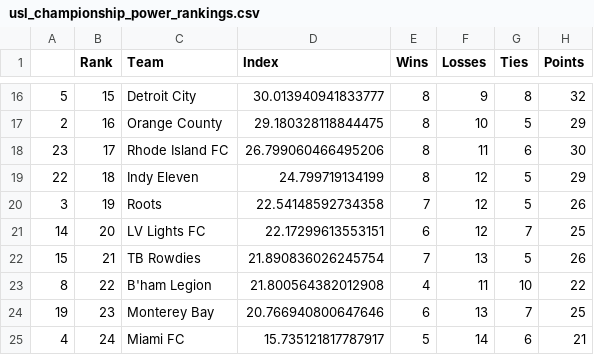
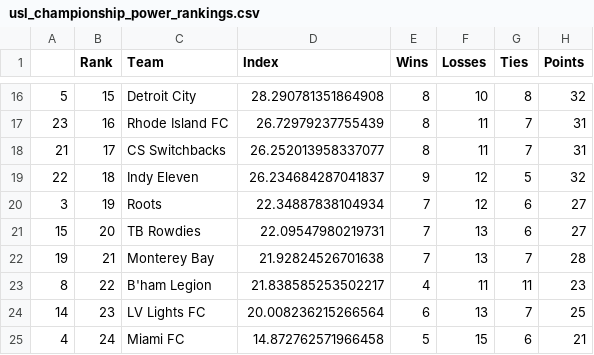
Before and after one commit to jmn5/powerRankCSVFiles, a CSV file: usl_championship_power_rankings.csv, drawn as a sheet; only a part is shown, gaps mark what is left out; the diff covers the shown part only.

```diff
--- a/usl_championship_power_rankings.csv
+++ b/usl_championship_power_rankings.csv
@@ -16,10 +16,10 @@
-5,15,Detroit City,30.013940941833777,8,9,8,32
-2,16,Orange County,29.180328118844475,8,10,5,29
-23,17,Rhode Island FC,26.799060466495206,8,11,6,30
-22,18,Indy Eleven,24.799719134199,8,12,5,29
-3,19,Roots,22.54148592734358,7,12,5,26
-14,20,LV Lights FC,22.17299613553151,6,12,7,25
-15,21,TB Rowdies,21.890836026245754,7,13,5,26
-8,22,B'ham Legion,21.800564382012908,4,11,10,22
-19,23,Monterey Bay,20.766940800647646,6,13,7,25
-4,24,Miami FC,15.735121817787917,5,14,6,21
+5,15,Detroit City,28.290781351864908,8,10,8,32
+23,16,Rhode Island FC,26.72979237755439,8,11,7,31
+21,17,CS Switchbacks,26.252013958337077,8,11,7,31
+22,18,Indy Eleven,26.234684287041837,9,12,5,32
+3,19,Roots,22.34887838104934,7,12,6,27
+15,20,TB Rowdies,22.09547980219731,7,13,6,27
+19,21,Monterey Bay,21.92824526701638,7,13,7,28
+8,22,B'ham Legion,21.838585253502217,4,11,11,23
+14,23,LV Lights FC,20.008236215266564,6,13,7,25
+4,24,Miami FC,14.872762571966458,5,15,6,21
```
Also changed, not shown: 6 added rows, 6 removed rows and 22 edited cells elsewhere in this file, FBS_power_rankings.csv, FCS_power_rankings.csv, 11 other files.
